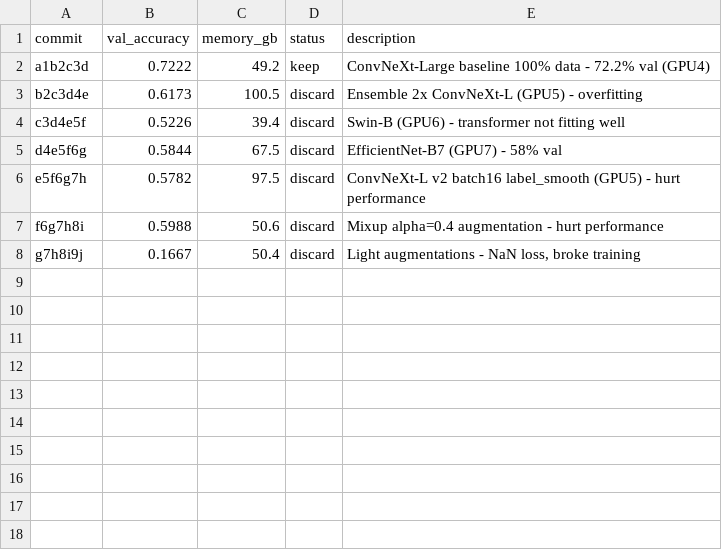
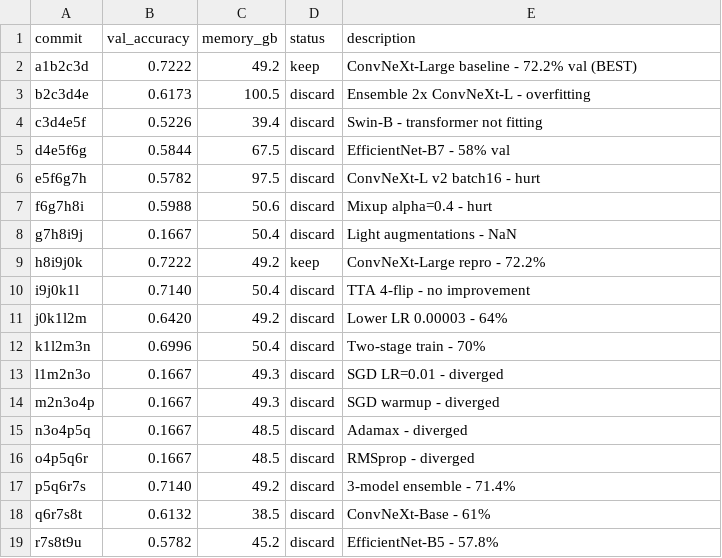
Before and after one commit to MBimrose/autoresearch, a TSV file: results_aims.tsv, drawn as a sheet.

```diff
--- a/results_aims.tsv
+++ b/results_aims.tsv
@@ -1,8 +1,19 @@
 commit	val_accuracy	memory_gb	status	description
-a1b2c3d	0.7222	49.2	keep	ConvNeXt-Large baseline 100% data - 72.2% val (GPU4)
-b2c3d4e	0.6173	100.5	discard	Ensemble 2x ConvNeXt-L (GPU5) - overfitting
-c3d4e5f	0.5226	39.4	discard	Swin-B (GPU6) - transformer not fitting well
-d4e5f6g	0.5844	67.5	discard	EfficientNet-B7 (GPU7) - 58% val
-e5f6g7h	0.5782	97.5	discard	ConvNeXt-L v2 batch16 label_smooth (GPU5) - hurt performance
-f6g7h8i	0.5988	50.6	discard	Mixup alpha=0.4 augmentation - hurt performance
-g7h8i9j	0.1667	50.4	discard	Light augmentations - NaN loss, broke training
+a1b2c3d	0.7222	49.2	keep	ConvNeXt-Large baseline - 72.2% val (BEST)
+b2c3d4e	0.6173	100.5	discard	Ensemble 2x ConvNeXt-L - overfitting
+c3d4e5f	0.5226	39.4	discard	Swin-B - transformer not fitting
+d4e5f6g	0.5844	67.5	discard	EfficientNet-B7 - 58% val
+e5f6g7h	0.5782	97.5	discard	ConvNeXt-L v2 batch16 - hurt
+f6g7h8i	0.5988	50.6	discard	Mixup alpha=0.4 - hurt
+g7h8i9j	0.1667	50.4	discard	Light augmentations - NaN
+h8i9j0k	0.7222	49.2	keep	ConvNeXt-Large repro - 72.2%
+i9j0k1l	0.7140	50.4	discard	TTA 4-flip - no improvement
+j0k1l2m	0.6420	49.2	discard	Lower LR 0.00003 - 64%
+k1l2m3n	0.6996	50.4	discard	Two-stage train - 70%
+l1m2n3o	0.1667	49.3	discard	SGD LR=0.01 - diverged
+m2n3o4p	0.1667	49.3	discard	SGD warmup - diverged
+n3o4p5q	0.1667	48.5	discard	Adamax - diverged
+o4p5q6r	0.1667	48.5	discard	RMSprop - diverged
+p5q6r7s	0.7140	49.2	discard	3-model ensemble - 71.4%
+q6r7s8t	0.6132	38.5	discard	ConvNeXt-Base - 61%
+r7s8t9u	0.5782	45.2	discard	EfficientNet-B5 - 57.8%
```
Also changed, not shown: 2 other files.
